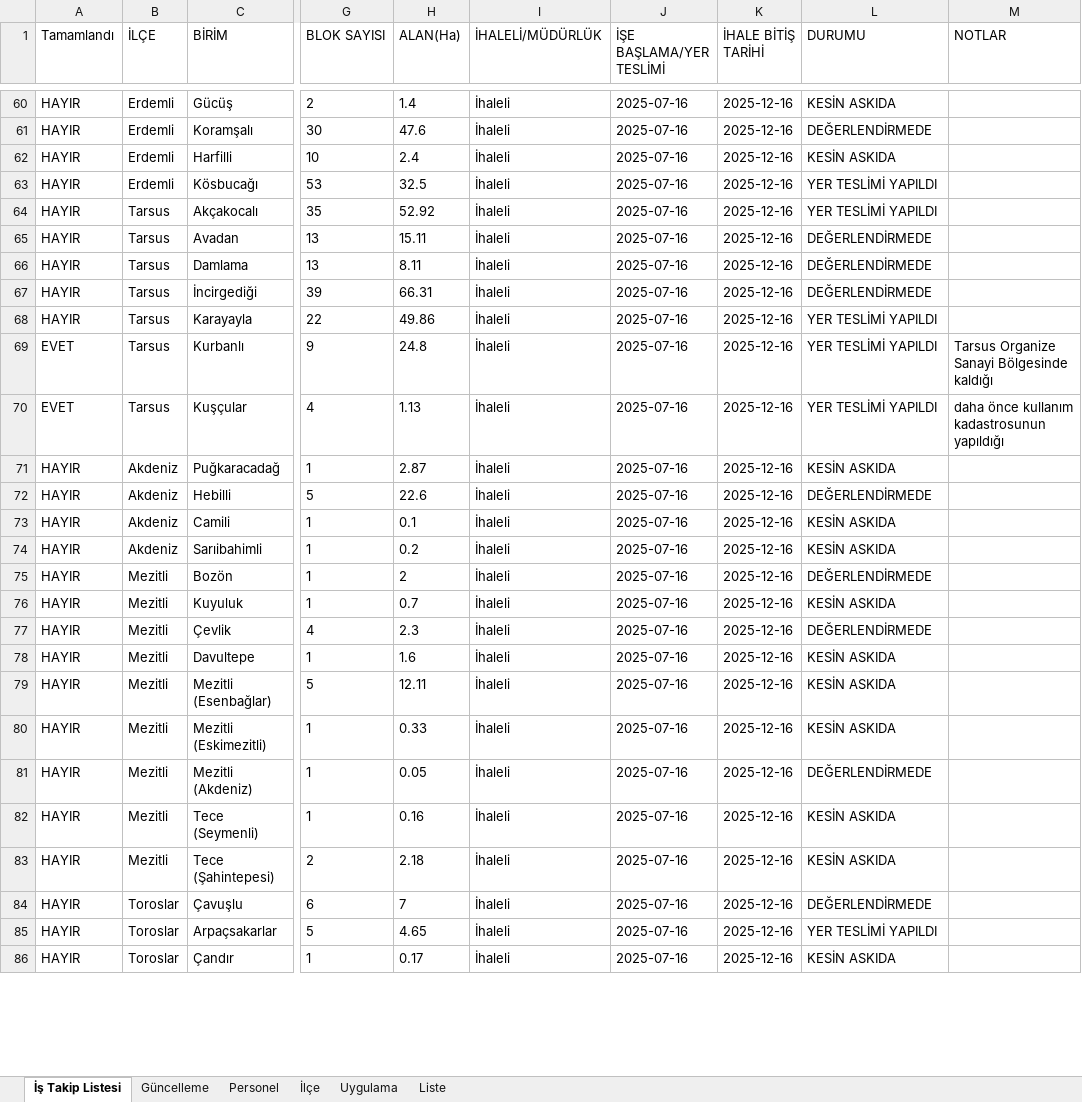
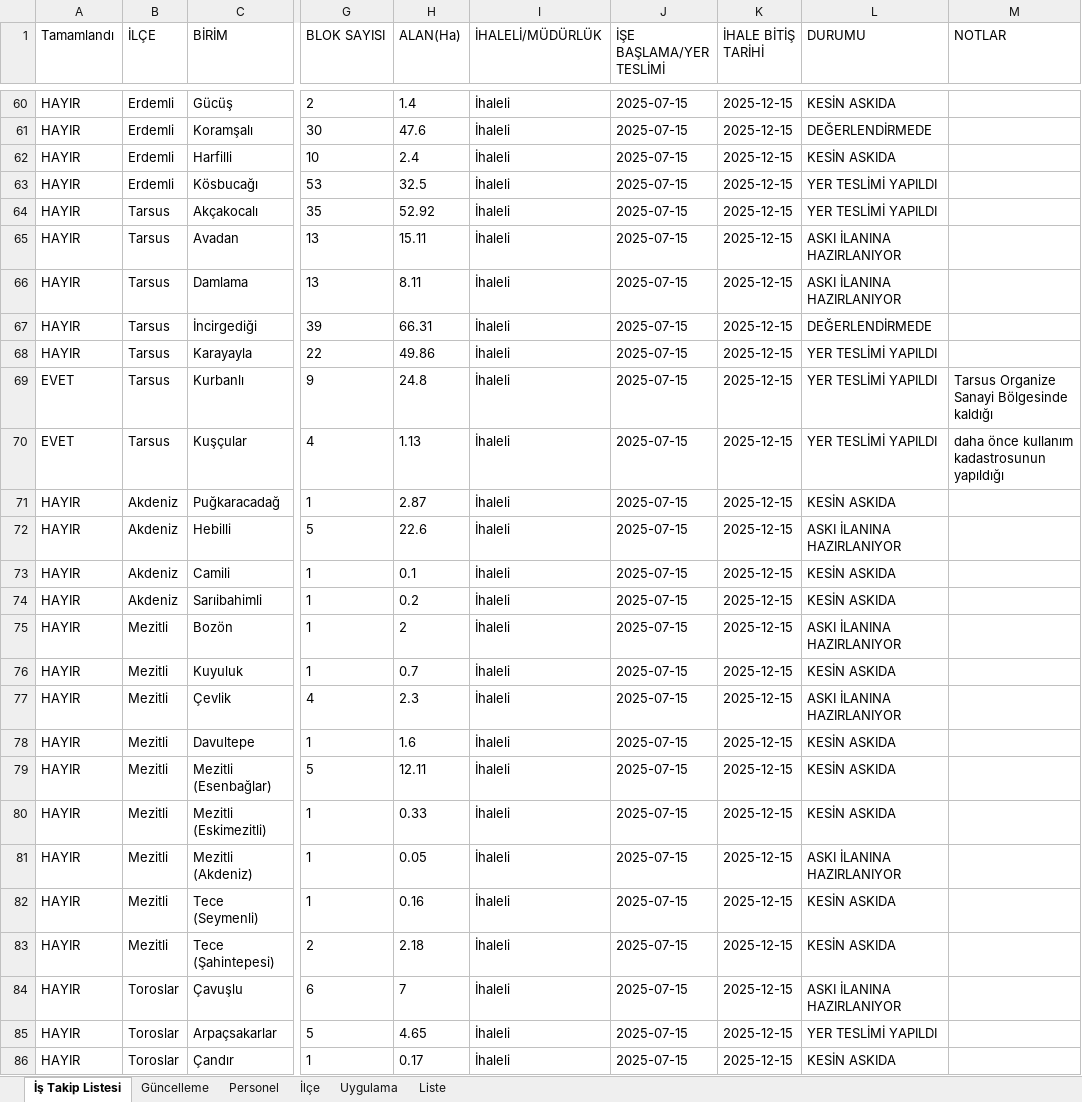
Before and after one commit to gokhangeo/mersinistakip, an Excel workbook: istakip.xlsx, sheet İş Takip Listesi, drawn as a sheet; only a part is shown, gaps mark what is left out; values as stored, in another font and other column widths than the file's, no borders; the diff covers the shown part only; the diff names each change by its address in the sheet, - before the commit and + after, or states it on an @@ line.

Commit message:
İş Takip Güncellemesi - 17.12.2025 13:03:10

```diff
--- a/istakip.xlsx (sheet İş Takip Listesi)
+++ b/istakip.xlsx (sheet İş Takip Listesi)
-J60:J86 (İŞE BAŞLAMA/YER TESLİMİ): 2025-07-16
+J60:J86 (İŞE BAŞLAMA/YER TESLİMİ): 2025-07-15
-K60:K86 (İHALE BİTİŞ TARİHİ): 2025-12-16
+K60:K86 (İHALE BİTİŞ TARİHİ): 2025-12-15
-L65:L66 (DURUMU): DEĞERLENDİRMEDE
+L65:L66 (DURUMU): ASKI İLANINA HAZIRLANIYOR
-L72 (DURUMU): DEĞERLENDİRMEDE
+L72 (DURUMU): ASKI İLANINA HAZIRLANIYOR
-L75 (DURUMU): DEĞERLENDİRMEDE
+L75 (DURUMU): ASKI İLANINA HAZIRLANIYOR
-L77 (DURUMU): DEĞERLENDİRMEDE
+L77 (DURUMU): ASKI İLANINA HAZIRLANIYOR
-L81 (DURUMU): DEĞERLENDİRMEDE
+L81 (DURUMU): ASKI İLANINA HAZIRLANIYOR
-L84 (DURUMU): DEĞERLENDİRMEDE
+L84 (DURUMU): ASKI İLANINA HAZIRLANIYOR
```
Also changed, not shown: 146 edited cells elsewhere in this sheet, sheet Güncelleme.
